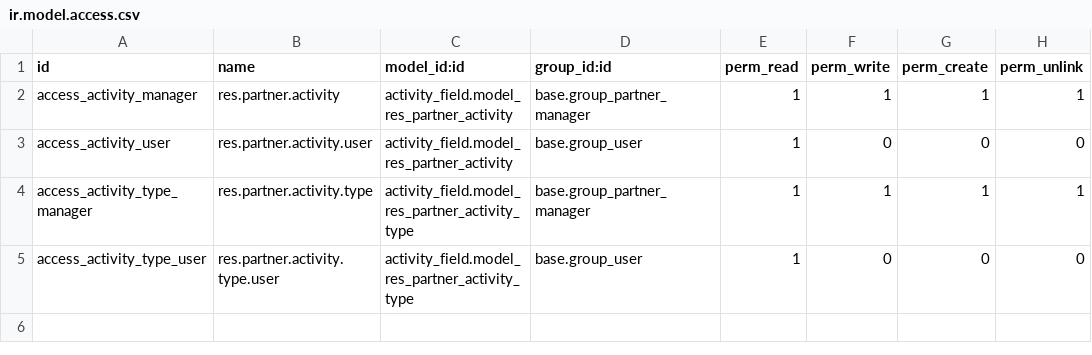
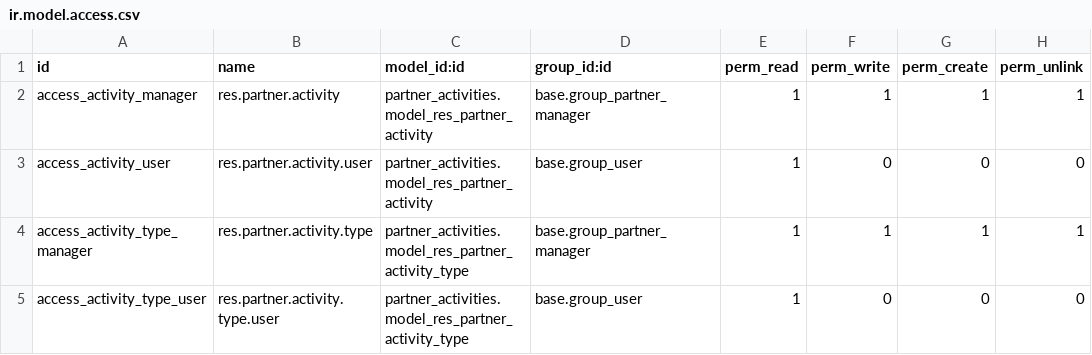
Before and after one commit to vertelab/odoo-base, a CSV file: partner_activities/security/ir.model.access.csv, drawn as a sheet.

Commit message:
partner_activities AFC-130: loads of bug fixes

```diff
--- a/partner_activities/security/ir.model.access.csv
+++ b/partner_activities/security/ir.model.access.csv
@@ -1,5 +1,5 @@
 id,name,model_id:id,group_id:id,perm_read,perm_write,perm_create,perm_unlink
-access_activity_manager,res.partner.activity,activity_field.model_res_partner_activity,base.group_partner_manager,1,1,1,1
-access_activity_user,res.partner.activity.user,activity_field.model_res_partner_activity,base.group_user,1,0,0,0
-access_activity_type_manager,res.partner.activity.type,activity_field.model_res_partner_activity_type,base.group_partner_manager,1,1,1,1
-access_activity_type_user,res.partner.activity.type.user,activity_field.model_res_partner_activity_type,base.group_user,1,0,0,0
+access_activity_manager,res.partner.activity,partner_activities.model_res_partner_activity,base.group_partner_manager,1,1,1,1
+access_activity_user,res.partner.activity.user,partner_activities.model_res_partner_activity,base.group_user,1,0,0,0
+access_activity_type_manager,res.partner.activity.type,partner_activities.model_res_partner_activity_type,base.group_partner_manager,1,1,1,1
+access_activity_type_user,res.partner.activity.type.user,partner_activities.model_res_partner_activity_type,base.group_user,1,0,0,0
```
Also changed, not shown: 3 other files.
